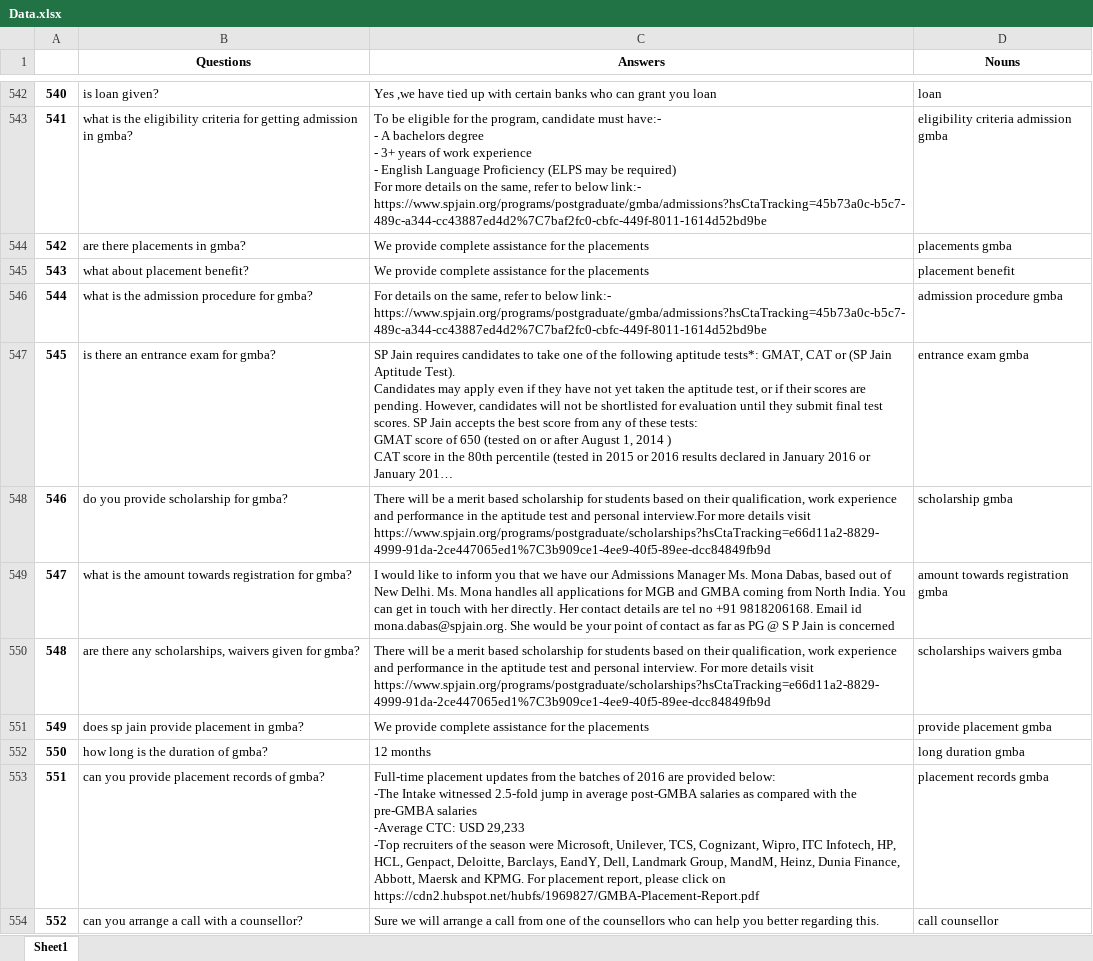
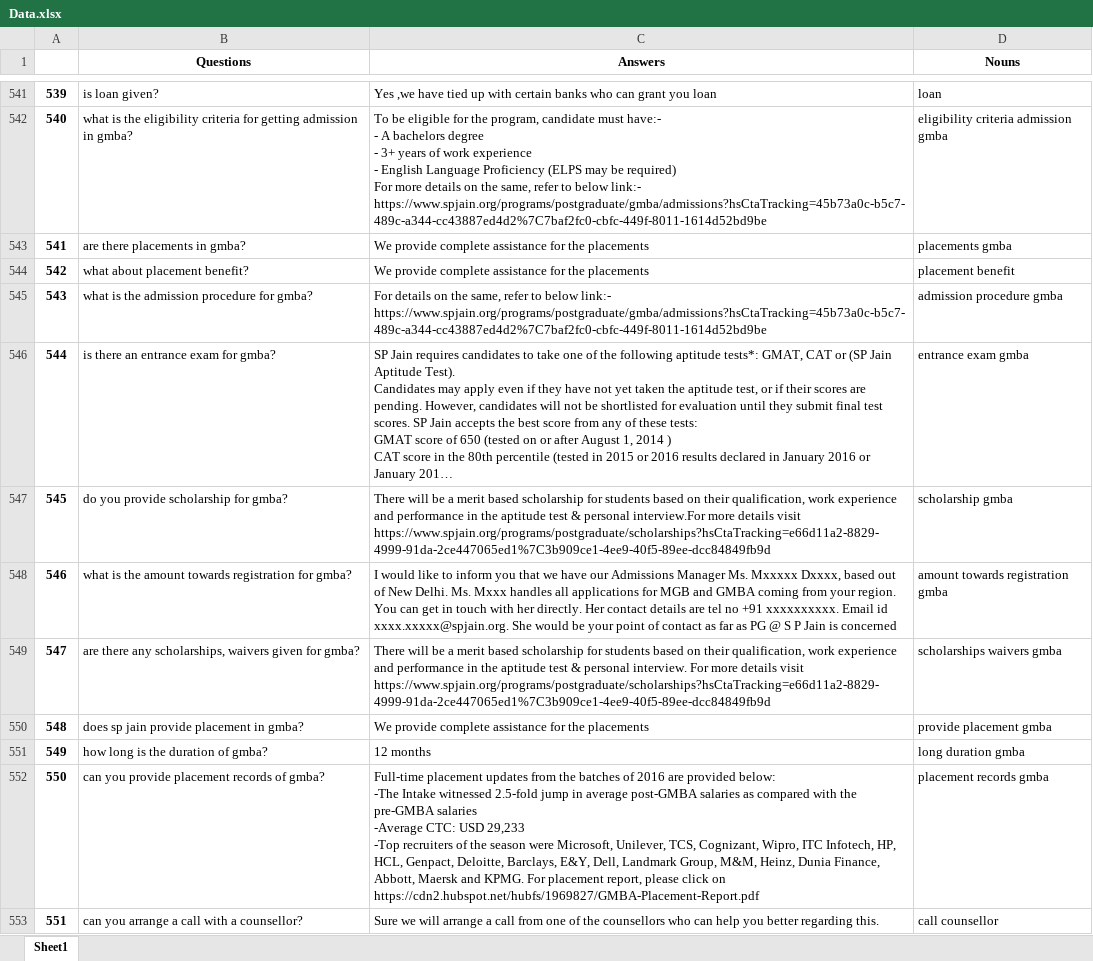
Before and after one commit to k6814/A_Chatbot_for_SPJain, an Excel workbook: Data.xlsx, sheet Sheet1, drawn as a sheet; only a part is shown, gaps mark what is left out; long unchanged cells end in …; values as stored, in another font and other column widths than the file's, no borders; addresses are those after the commit; the diff covers the shown part only; the diff names each change by its address in the sheet, - before the commit and + after, or states it on an @@ line.

Commit message:
data privacy, bug fixes of special characters in data for Telegram,mba equivalent to gmba, noun extraction fix

```diff
--- a/Data.xlsx (sheet Sheet1)
+++ b/Data.xlsx (sheet Sheet1)
@@ column A renumbered from row 106 down @@
-C547 (Answers): …aptitude test and personal interview.For…
+C547 (Answers): …aptitude test & personal interview.For…
-C548 (Answers): …Manager Ms. Mona Dabas, based out of New Delhi. Ms. Mona handles all applications for MGB and GMBA coming from North India. You can get in touch with her directly. Her contact details are tel no +91 9818206168. Email id mona.dabas@spjain.org. She would…
+C548 (Answers): …Manager Ms. Mxxxxx Dxxxx, based out of New Delhi. Ms. Mxxx handles all applications for MGB and GMBA coming from your region. You can get in touch with her directly. Her contact details are tel no +91 xxxxxxxxxx. Email id xxxx.xxxxx@spjain.org. She would…
-C549 (Answers): …aptitude test and personal interview.…
+C549 (Answers): …aptitude test & personal interview.…
-C552 (Answers): …Deloitte, Barclays, EandY, Dell, Landmark Group, MandM, Heinz, Dunia…
+C552 (Answers): …Deloitte, Barclays, E&Y, Dell, Landmark Group, M&M, Heinz, Dunia…
```
Also changed, not shown: 1 removed row and 197 edited cells elsewhere in this sheet, Question_Answers.xlsx, new.xlsx, 5 other files.
